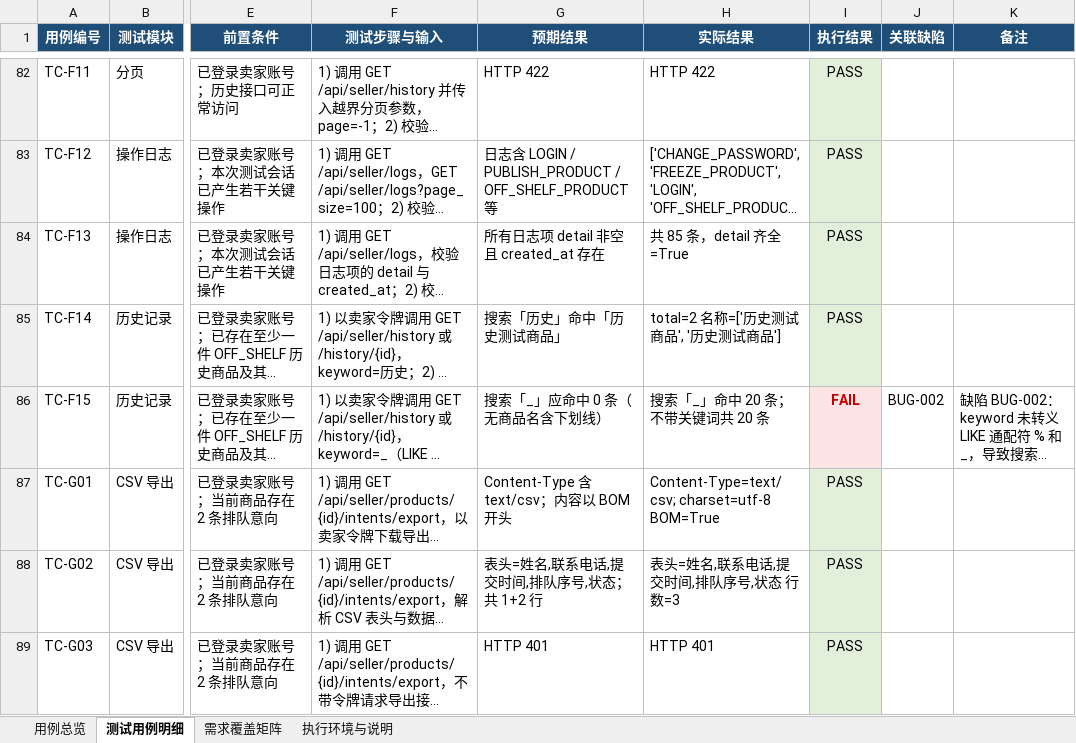
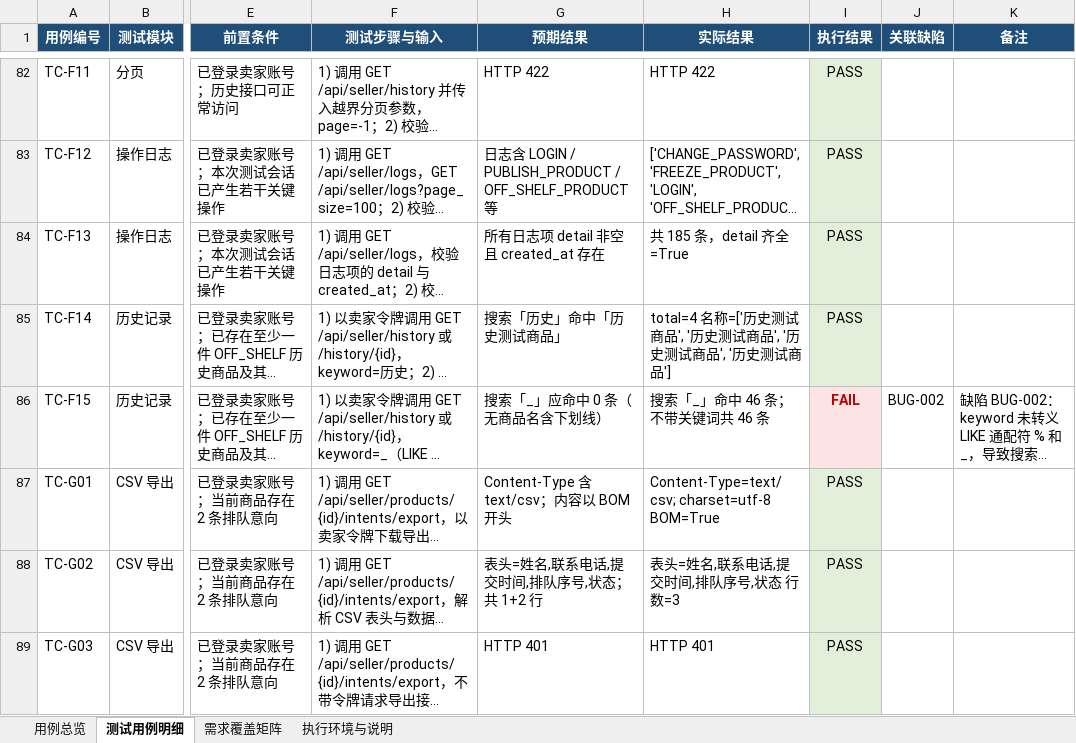
Before and after one commit to tyq-arch/single-merchant-shop-9, an Excel workbook: docs/测试/02-测试用例.xlsx, sheet 测试用例明细, drawn as a sheet; only a part is shown, gaps mark what is left out; long unchanged cells end in …; values as stored, in another font and other column widths than the file's, no borders; the diff covers the shown part only; the diff names each change by its address in the sheet, - before the commit and + after, or states it on an @@ line.

```diff
--- a/docs/测试/02-测试用例.xlsx (sheet 测试用例明细)
+++ b/docs/测试/02-测试用例.xlsx (sheet 测试用例明细)
-H84 (实际结果): 共 85 条，detail 齐全=True
+H84 (实际结果): 共 185 条，detail 齐全=True
-H85 (实际结果): total=2 名称=['历史测试商品', '历史测试商品']
+H85 (实际结果): total=4 名称=['历史测试商品', '历史测试商品', '历史测试商品', '历史测试商品']
-H86 (实际结果): 搜索「_」命中 20 条；不带关键词共 20 条
+H86 (实际结果): 搜索「_」命中 46 条；不带关键词共 46 条
```
Also changed, not shown: 21 edited cells elsewhere in this sheet, sheet 需求覆盖矩阵, sheet 用例总览, docs/测试/03-BUG记录与汇总表.xlsx, docs/测试/04-功能验收校验清单与上线合规检查表.xlsx, 4 other files.
